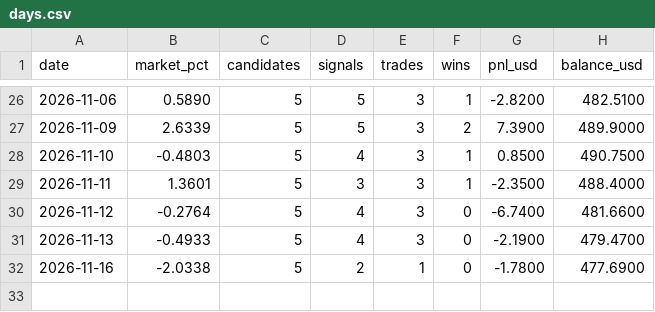
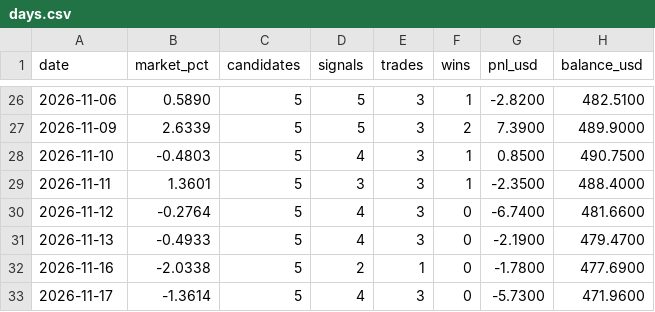
Before and after one commit to Mr-MTB/stock-assistant, a CSV file: journal/days.csv, drawn as a sheet; only a part is shown, gaps mark what is left out.

```diff
--- a/journal/days.csv
+++ b/journal/days.csv
@@ -32 +32,2 @@ date,market_pct,candidates,signals,trades,wins,pnl_usd,balance_usd
 2026-11-16,-2.0338,5,2,1,0,-1.7800,477.6900
+2026-11-17,-1.3614,5,4,3,0,-5.7300,471.9600
```
Also changed, not shown: journal/signals.csv, journal/trades.csv, 2 other files.
